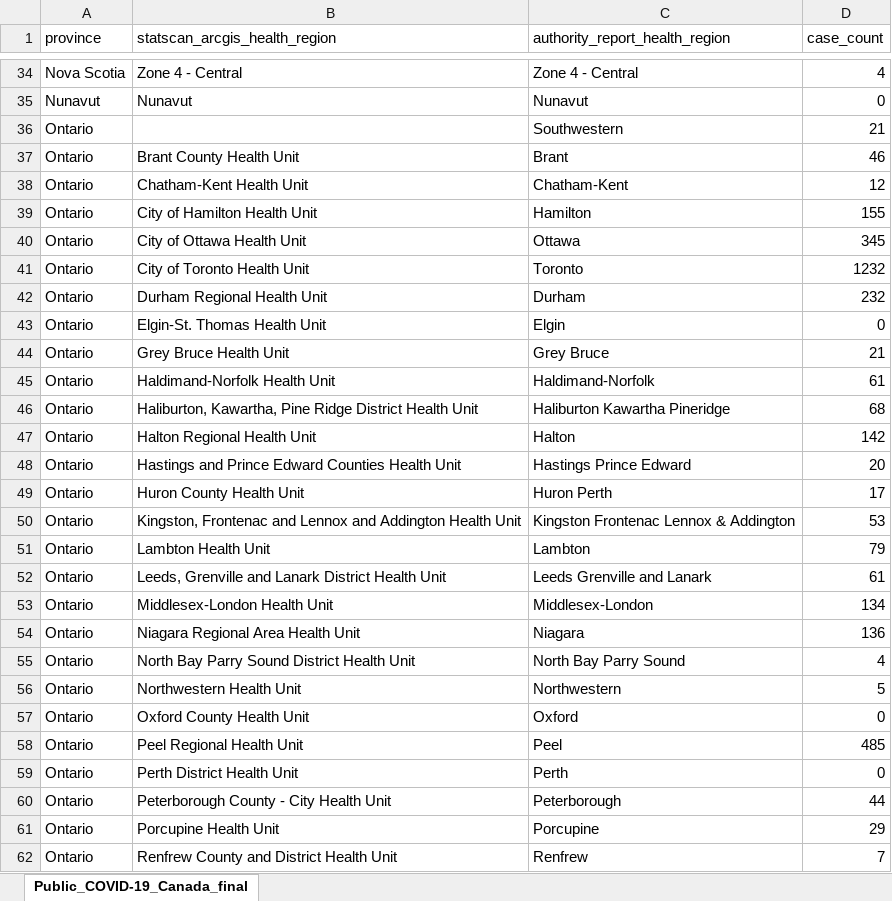
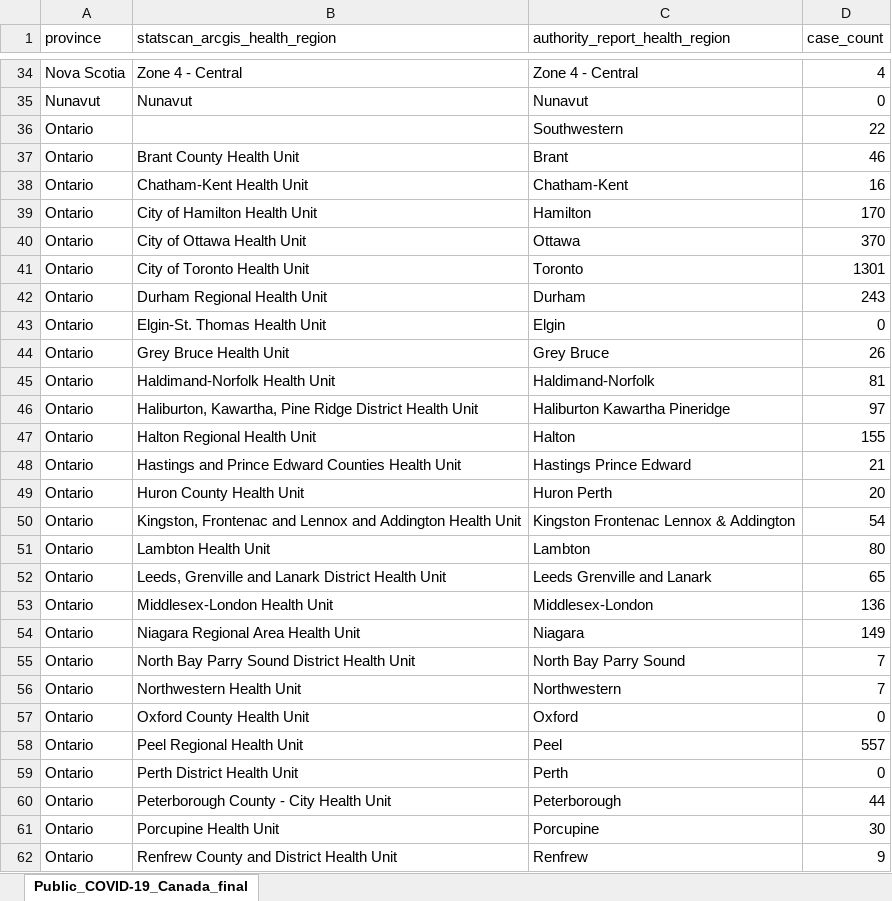
Before and after one commit to sitrucp/canada_covid_health_regions, an Excel workbook: Public_COVID-19_Canada_final.xlsm, sheet Public_COVID-19_Canada_final, drawn as a sheet; only a part is shown, gaps mark what is left out; values as stored, in another font and other column widths than the file's, no borders; table styles not drawn; the diff covers the shown part only; the diff names each change by its address in the sheet, - before the commit and + after, or states it on an @@ line.

Commit message:
clean up file names, cases source from github cases.csv instead of google sheet file

```diff
--- a/Public_COVID-19_Canada_final.xlsm (sheet Public_COVID-19_Canada_final)
+++ b/Public_COVID-19_Canada_final.xlsm (sheet Public_COVID-19_Canada_final)
-D36 (case_count): 21
+D36 (case_count): 22
-D38 (case_count): 12
+D38 (case_count): 16
-D39 (case_count): 155
+D39 (case_count): 170
-D40 (case_count): 345
+D40 (case_count): 370
-D41 (case_count): 1232
+D41 (case_count): 1301
-D42 (case_count): 232
+D42 (case_count): 243
-D44 (case_count): 21
+D44 (case_count): 26
-D45 (case_count): 61
+D45 (case_count): 81
-D46 (case_count): 68
+D46 (case_count): 97
-D47 (case_count): 142
+D47 (case_count): 155
-D48 (case_count): 20
+D48 (case_count): 21
-D49 (case_count): 17
+D49 (case_count): 20
-D50 (case_count): 53
+D50 (case_count): 54
-D51 (case_count): 79
+D51 (case_count): 80
-D52 (case_count): 61
+D52 (case_count): 65
-D53 (case_count): 134
+D53 (case_count): 136
-D54 (case_count): 136
+D54 (case_count): 149
-D55 (case_count): 4
+D55 (case_count): 7
-D56 (case_count): 5
+D56 (case_count): 7
-D58 (case_count): 485
+D58 (case_count): 557
-D61 (case_count): 29
+D61 (case_count): 30
-D62 (case_count): 7
+D62 (case_count): 9
```
Also changed, not shown: 39 edited cells elsewhere in this sheet, 9 other files.
